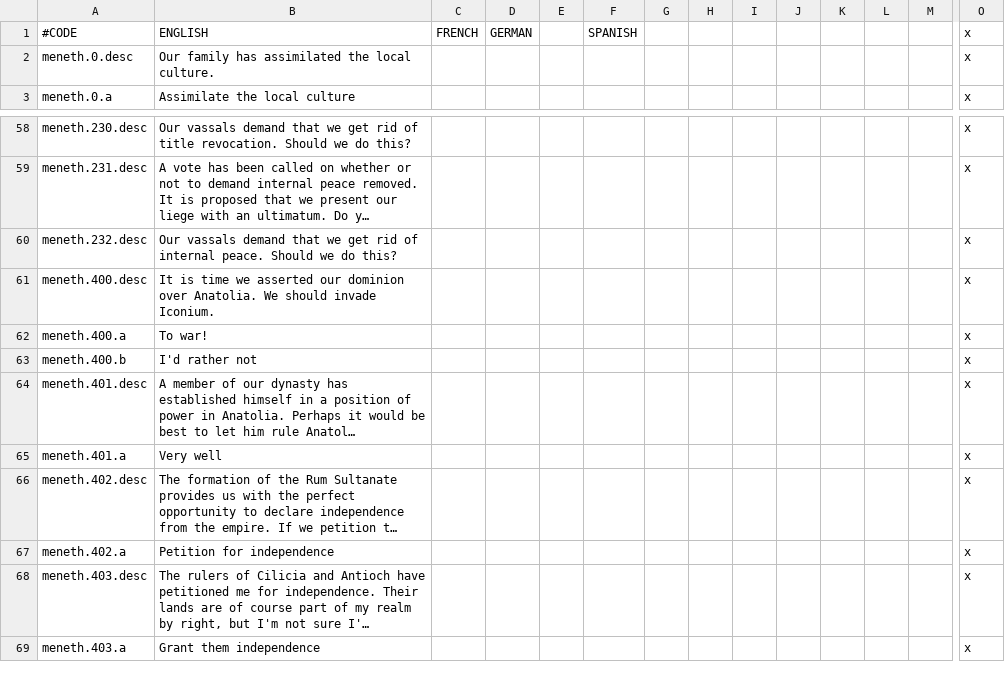
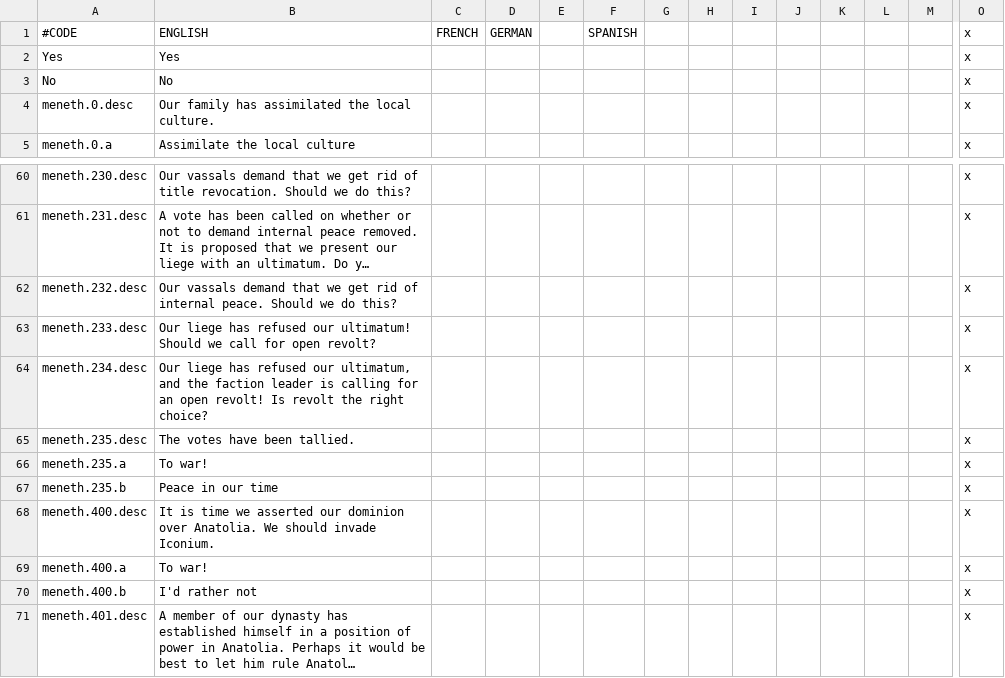
Before and after one commit to Meneth/PB-git, a CSV file: ProjectBalance/localisation/PB_events.csv, drawn as a sheet; only a part is shown, gaps mark what is left out; the shorter side is filled out with more unchanged rows; long unchanged cells end in …; rows hold the shown columns only; the diff names each change by its address in the sheet, - before the commit and + after, or states it on an @@ line.

```diff
--- a/ProjectBalance/localisation/PB_events.csv
+++ b/ProjectBalance/localisation/PB_events.csv
+row 2: Yes | Yes |  |  |  |  |  |  |  |  |  |  |  | x
+row 3: No | No |  |  |  |  |  |  |  |  |  |  |  | x
+row 63: meneth.233.desc | Our liege has refused our ultimatum! Should we call for open revolt? |  |  |  |  |  |  |  |  |  |  |  | x
+row 64: meneth.234.desc | Our liege has refused our ultimatum, and the faction leader is calling for an open revolt! Is revolt the right choice? |  |  |  |  |  |  |  |  |  |  |  | x
+row 65: meneth.235.desc | The votes have been tallied. |  |  |  |  |  |  |  |  |  |  |  | x
+row 66: meneth.235.a | To war! |  |  |  |  |  |  |  |  |  |  |  | x
+row 67: meneth.235.b | Peace in our time |  |  |  |  |  |  |  |  |  |  |  | x
```
Also changed, not shown: ProjectBalance/localisation/PB_CBs.csv, ProjectBalance/localisation/PB_various.csv, 4 other files.
